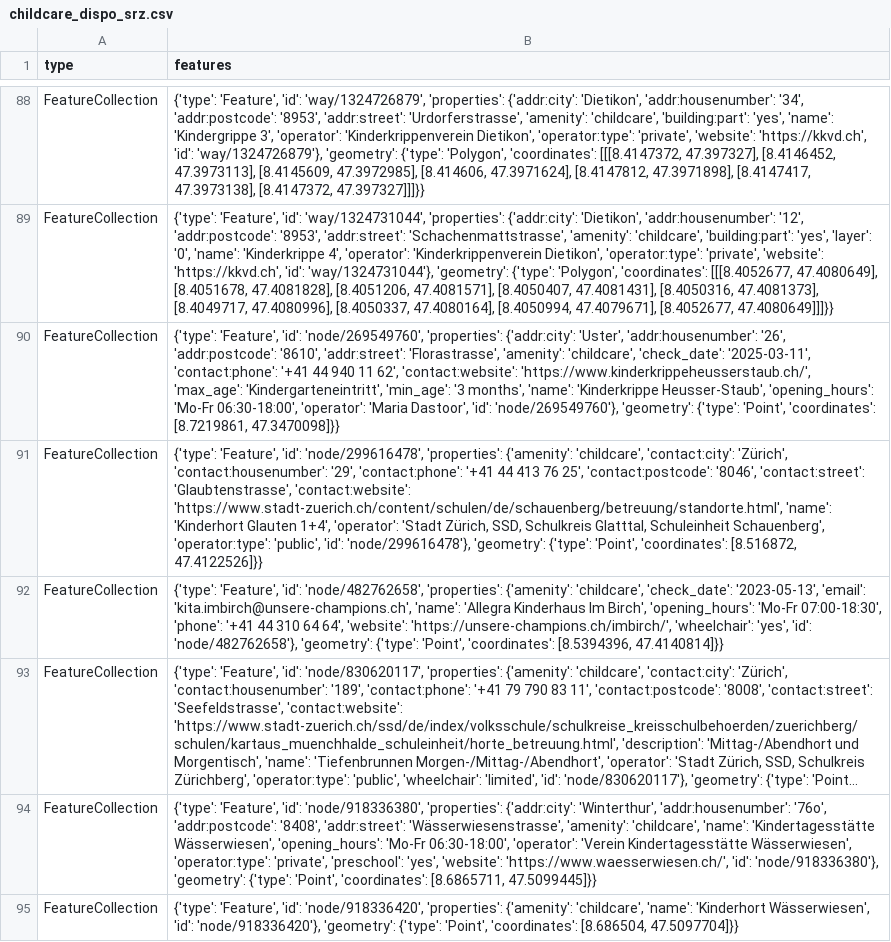
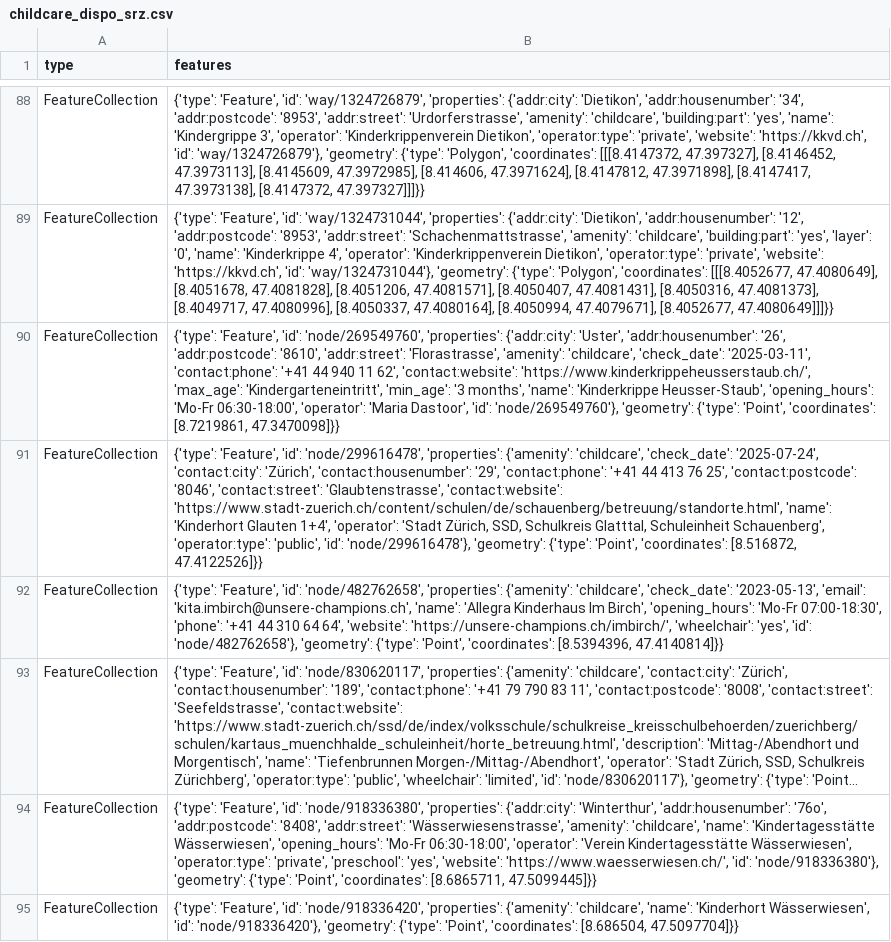
Before and after one commit to OpenBracketsCH/rescue-data, a CSV file: data/csv/childcare/childcare_dispo_srz.csv, drawn as a sheet; only a part is shown, gaps mark what is left out; long unchanged cells end in …; the diff names each change by its address in the sheet, - before the commit and + after, or states it on an @@ line.

```diff
--- a/data/csv/childcare/childcare_dispo_srz.csv
+++ b/data/csv/childcare/childcare_dispo_srz.csv
-B91 (features): …{'amenity': 'childcare', 'contact:city': 'Zürich',…
+B91 (features): …{'amenity': 'childcare', 'check_date': '2025-07-24', 'contact:city': 'Zürich',…
```
Also changed, not shown: data/csv/childcare/childcare_kt_zh.csv, data/csv/facilities/social_facilities/social_facilities_dispo_srz.csv, 7 other files.
